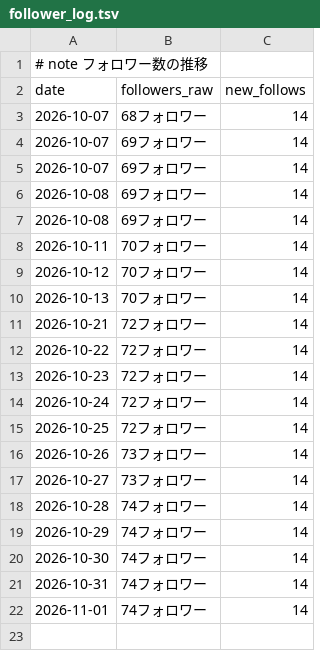
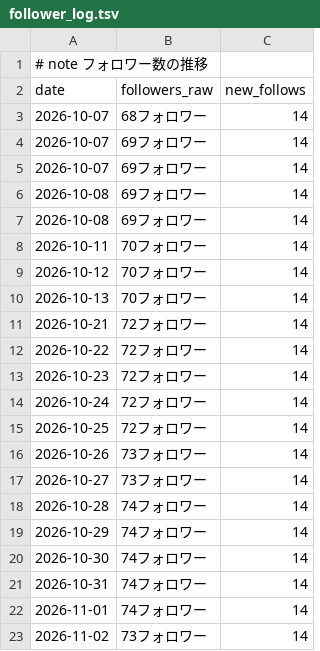
Before and after one commit to tyutyutakokaina81-netizen/agent-team, a TSV file: ops/follower_log.tsv, drawn as a sheet; the diff names each change by its address in the sheet, - before the commit and + after, or states it on an @@ line.

```diff
--- a/ops/follower_log.tsv
+++ b/ops/follower_log.tsv
+row 23: 2026-11-02 | 73フォロワー | 14
```
Also changed, not shown: ops/follow_backfill_done.tsv, ops/follow_live_recheck.tsv, 7 other files.
